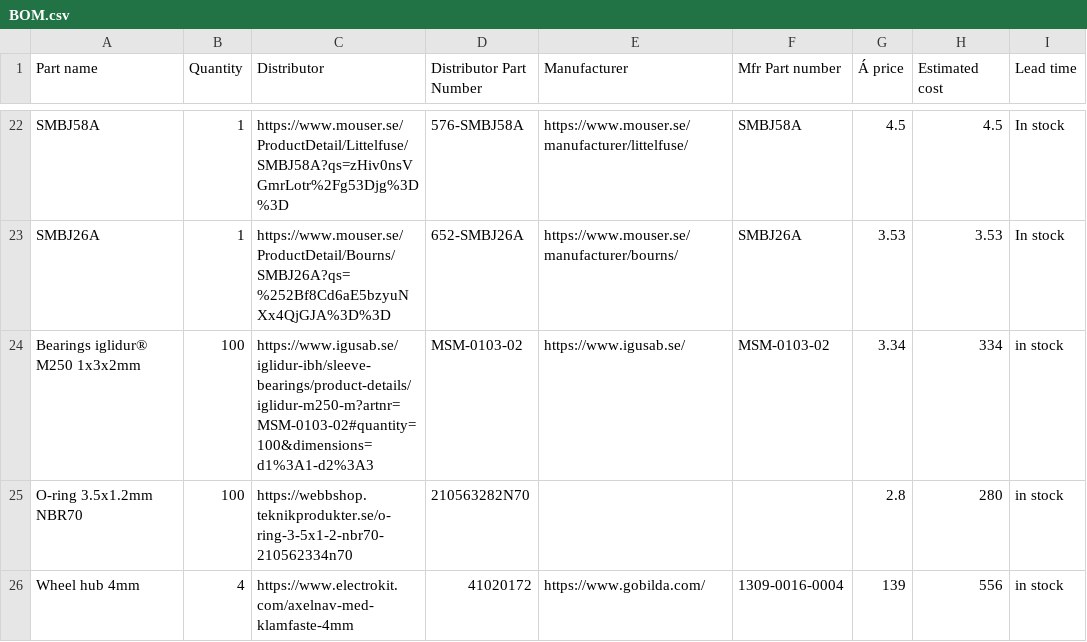
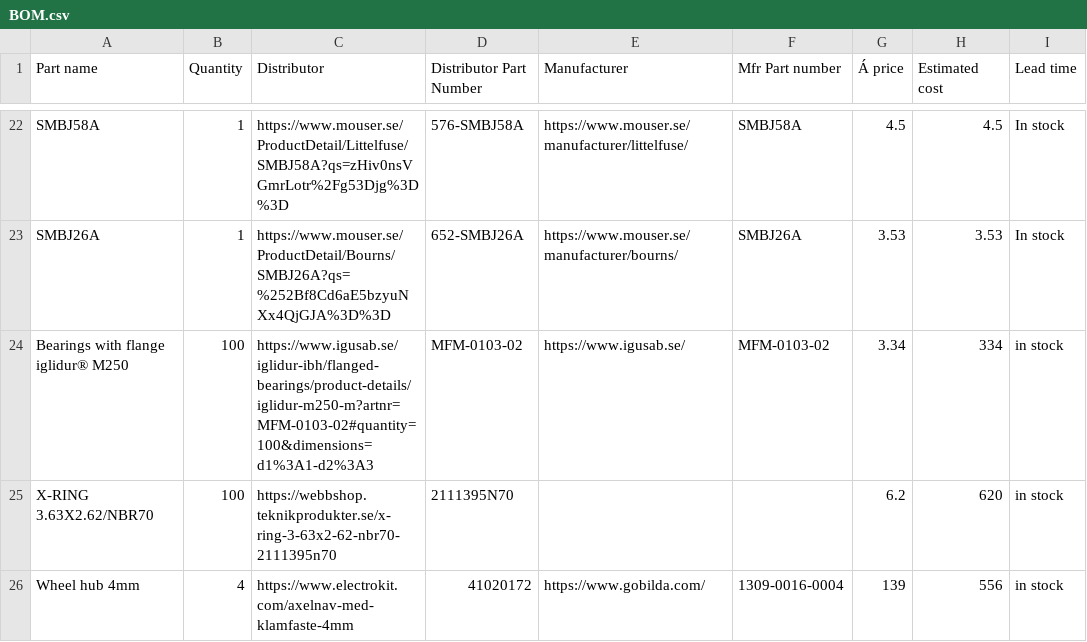
Before and after one commit to DVA490-474-Project-Course/SSL-Hardware-Development, a CSV file: BOM/BOM.csv, drawn as a sheet; only a part is shown, gaps mark what is left out; the diff names each change by its address in the sheet, - before the commit and + after, or states it on an @@ line.

Commit message:
changed to a flanged bearing and X-ring instead.

```diff
--- a/BOM/BOM.csv
+++ b/BOM/BOM.csv
-A24 (Part name): Bearings iglidur® M250 1x3x2mm
+A24 (Part name): Bearings with flange iglidur® M250
-C24 (Distributor): https://www.igusab.se/iglidur-ibh/sleeve-bearings/product-details/iglidur-m250-m?artnr=MSM-0103-02#quantity=100&dimensions=d1%3A1-d2%3A3
+C24 (Distributor): https://www.igusab.se/iglidur-ibh/flanged-bearings/product-details/iglidur-m250-m?artnr=MFM-0103-02#quantity=100&dimensions=d1%3A1-d2%3A3
-D24 (Distributor Part Number): MSM-0103-02
+D24 (Distributor Part Number): MFM-0103-02
-F24 (Mfr Part number): MSM-0103-02
+F24 (Mfr Part number): MFM-0103-02
-A25 (Part name): O-ring 3.5x1.2mm NBR70
+A25 (Part name): X-RING 3.63X2.62/NBR70
-C25 (Distributor): https://webbshop.teknikprodukter.se/o-ring-3-5x1-2-nbr70-210562334n70
+C25 (Distributor): https://webbshop.teknikprodukter.se/x-ring-3-63x2-62-nbr70-2111395n70
-D25 (Distributor Part Number): 210563282N70
+D25 (Distributor Part Number): 2111395N70
-G25 (Á price): 2.8
+G25 (Á price): 6.2
-H25 (Estimated cost): 280
+H25 (Estimated cost): 620
```
